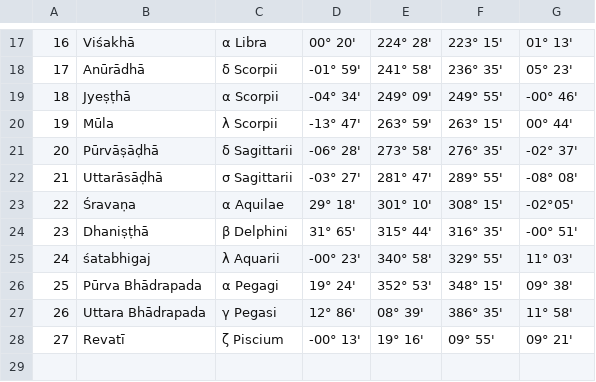
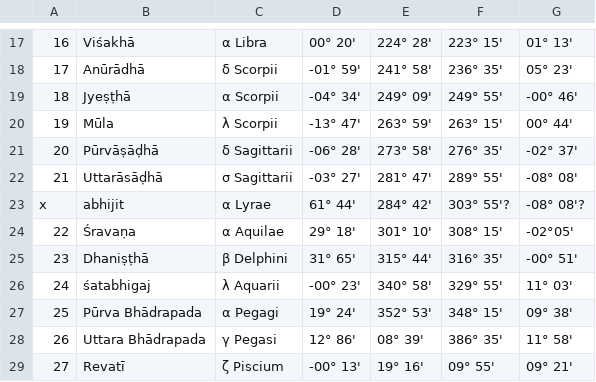
Before and after one commit to vishvAsa/devaH, a CSV file: jyotisham/history/calendar_reform_comittee_report/yogatAra_in_siddAnta_naxatras_1956.csv, drawn as a sheet; only a part is shown, gaps mark what is left out; the diff names each change by its address in the sheet, - before the commit and + after, or states it on an @@ line.

Commit message:
CU

```diff
--- a/jyotisham/history/calendar_reform_comittee_report/yogatAra_in_siddAnta_naxatras_1956.csv
+++ b/jyotisham/history/calendar_reform_comittee_report/yogatAra_in_siddAnta_naxatras_1956.csv
+row 23: x | abhijit | α Lyrae | 61° 44' | 284° 42' | 303° 55'? | -08° 08'?
```
